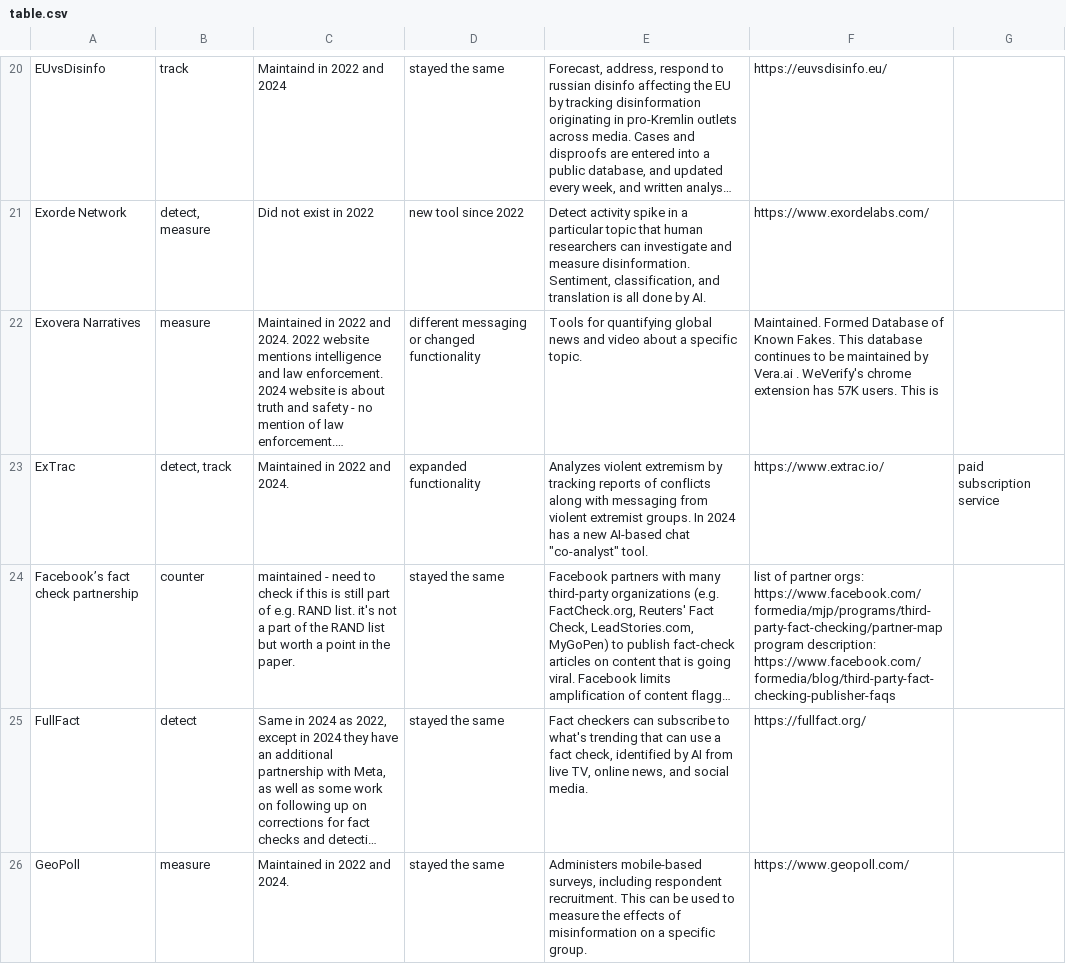
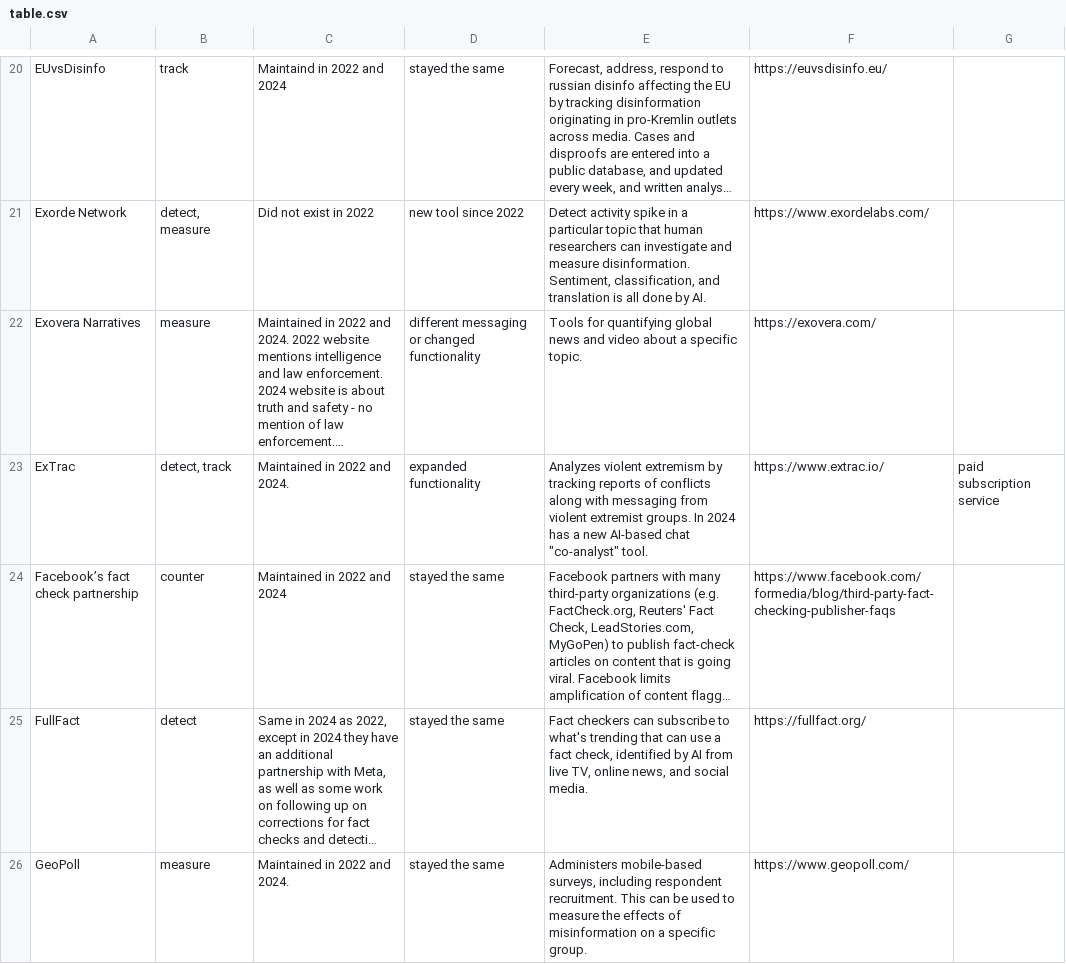
Before and after one commit to ruthgrace/misinfo-tools, a CSV file: table.csv, drawn as a sheet; only a part is shown, gaps mark what is left out; long unchanged cells end in …; the diff names each change by its address in the sheet, - before the commit and + after, or states it on an @@ line.

Commit message:
Update table.csv

```diff
--- a/table.csv
+++ b/table.csv
-F22: Maintained. Formed Database of Known Fakes. This database continues to be maintained by Vera.ai . WeVerify's chrome extension has 57K users. This is
+F22: https://exovera.com/
-C24: maintained - need to check if this is still part of e.g. RAND list. it's not a part of the RAND list but worth a point in the paper.
+C24: Maintained in 2022 and 2024
-F24: list of partner orgs: https://www.facebook.com/formedia/mjp/programs/third-party-fact-checking/partner-map program description: https://www.facebook.com/formedia/blog/third-party-fact-checking-publisher-faqs
+F24: https://www.facebook.com/formedia/blog/third-party-fact-checking-publisher-faqs
```
